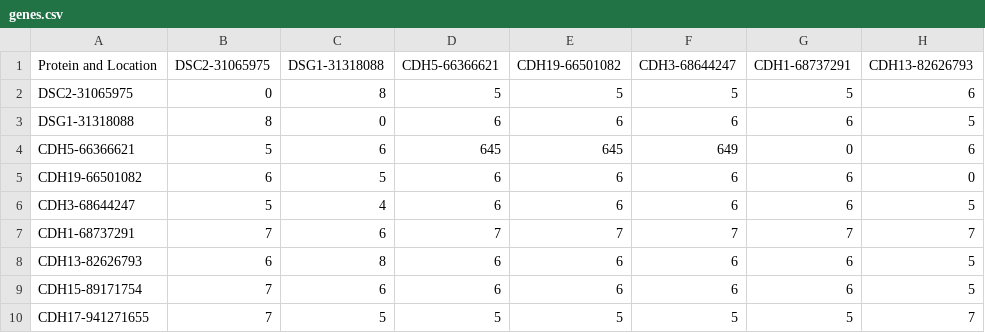
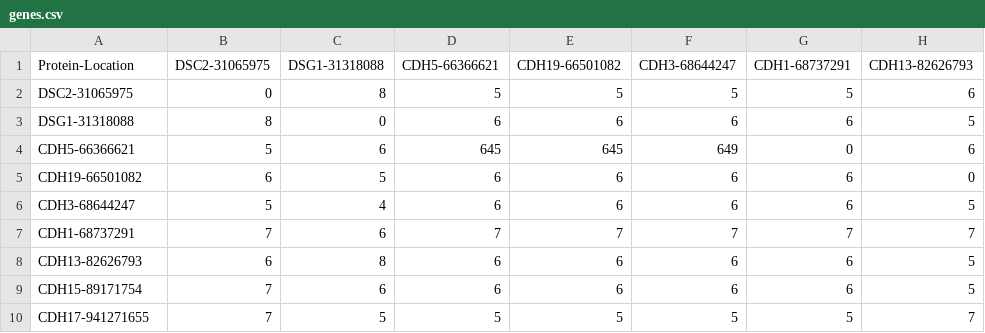
Before and after one commit to Rachelmarty20/Gene_Family_Visualization, a CSV file: data/genes.csv, drawn as a sheet; only a part is shown; the diff names each change by its address in the sheet, - before the commit and + after, or states it on an @@ line.

```diff
--- a/data/genes.csv
+++ b/data/genes.csv
-A1: Protein and Location
+A1: Protein-Location
```
Also changed, not shown: 1 other file.
